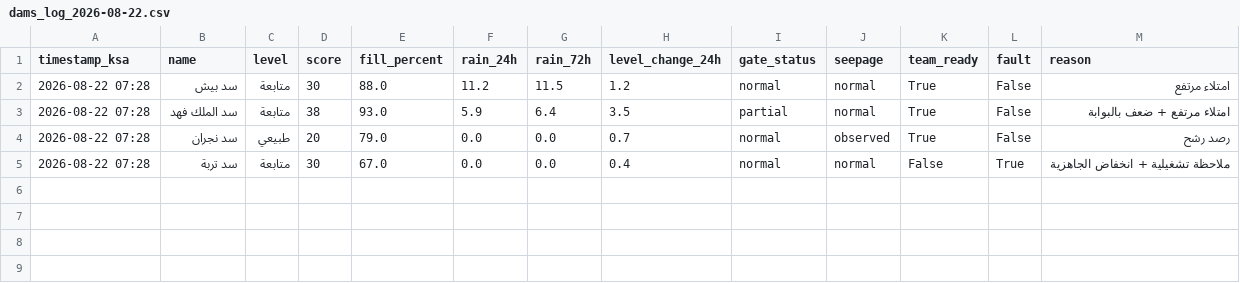
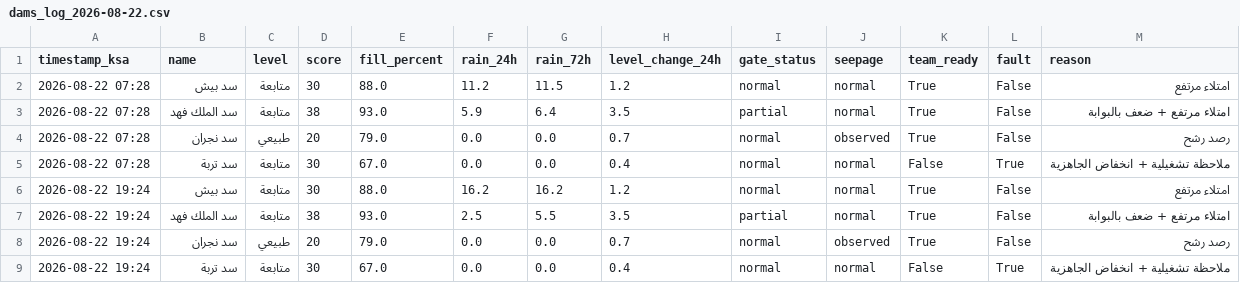
Before and after one commit to JahziaCCC/dam-monitor-pro, a CSV file: logs/dams_log_2026-08-22.csv, drawn as a sheet.

```diff
--- a/logs/dams_log_2026-08-22.csv
+++ b/logs/dams_log_2026-08-22.csv
@@ -5 +5,5 @@
 2026-08-22 07:28,سد تربة,متابعة,30,67.0,0.0,0.0,0.4,normal,normal,False,True,ملاحظة تشغيلية + انخفاض الجاهزية
+2026-08-22 19:24,سد بيش,متابعة,30,88.0,16.2,16.2,1.2,normal,normal,True,False,امتلاء مرتفع
+2026-08-22 19:24,سد الملك فهد,متابعة,38,93.0,2.5,5.5,3.5,partial,normal,True,False,امتلاء مرتفع + ضعف بالبوابة
+2026-08-22 19:24,سد نجران,طبيعي,20,79.0,0.0,0.0,0.7,normal,observed,True,False,رصد رشح
+2026-08-22 19:24,سد تربة,متابعة,30,67.0,0.0,0.0,0.4,normal,normal,False,True,ملاحظة تشغيلية + انخفاض الجاهزية
```
Also changed, not shown: 1 other file.
